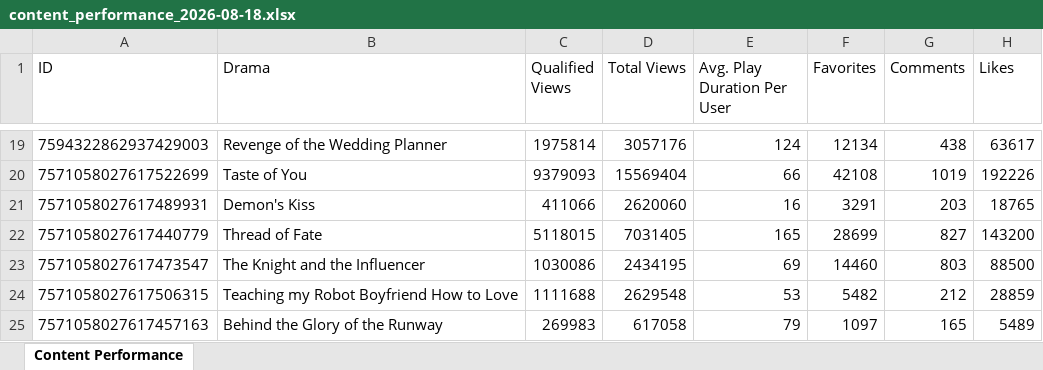
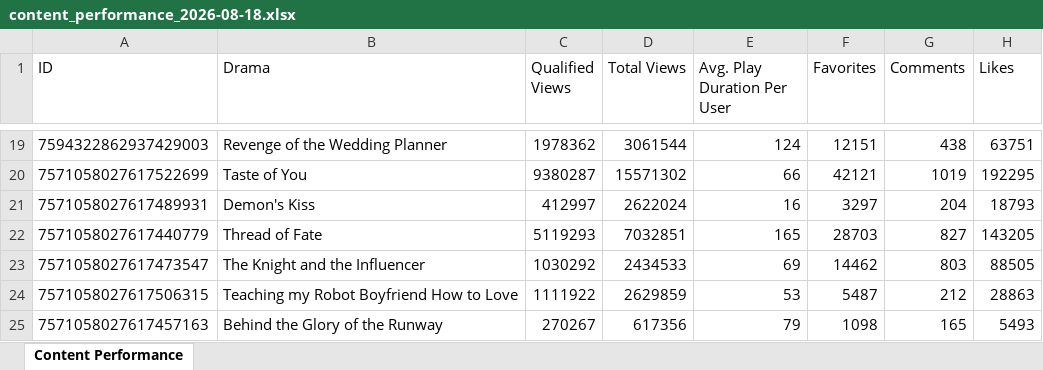
Before and after one commit to husw725/skills, an Excel workbook: tt_drama_performance/data/content_performance_2026-08-18.xlsx, sheet Content Performance, drawn as a sheet; only a part is shown, gaps mark what is left out; values as stored, in another font and other column widths than the file's, no borders; the diff covers the shown part only; the diff names each change by its address in the sheet, - before the commit and + after, or states it on an @@ line.

```diff
--- a/tt_drama_performance/data/content_performance_2026-08-18.xlsx (sheet Content Performance)
+++ b/tt_drama_performance/data/content_performance_2026-08-18.xlsx (sheet Content Performance)
-C19 (Qualified Views): 1975814
+C19 (Qualified Views): 1978362
-D19 (Total Views): 3057176
+D19 (Total Views): 3061544
-F19 (Favorites): 12134
+F19 (Favorites): 12151
-H19 (Likes): 63617
+H19 (Likes): 63751
-C20 (Qualified Views): 9379093
+C20 (Qualified Views): 9380287
-D20 (Total Views): 15569404
+D20 (Total Views): 15571302
-F20 (Favorites): 42108
+F20 (Favorites): 42121
-H20 (Likes): 192226
+H20 (Likes): 192295
-C21 (Qualified Views): 411066
+C21 (Qualified Views): 412997
-D21 (Total Views): 2620060
+D21 (Total Views): 2622024
-F21 (Favorites): 3291
+F21 (Favorites): 3297
-G21 (Comments): 203
+G21 (Comments): 204
-H21 (Likes): 18765
+H21 (Likes): 18793
-C22 (Qualified Views): 5118015
+C22 (Qualified Views): 5119293
-D22 (Total Views): 7031405
+D22 (Total Views): 7032851
-F22 (Favorites): 28699
+F22 (Favorites): 28703
-H22 (Likes): 143200
+H22 (Likes): 143205
-C23 (Qualified Views): 1030086
+C23 (Qualified Views): 1030292
-D23 (Total Views): 2434195
+D23 (Total Views): 2434533
-F23 (Favorites): 14460
+F23 (Favorites): 14462
-H23 (Likes): 88500
+H23 (Likes): 88505
-C24 (Qualified Views): 1111688
+C24 (Qualified Views): 1111922
-D24 (Total Views): 2629548
+D24 (Total Views): 2629859
-F24 (Favorites): 5482
+F24 (Favorites): 5487
-H24 (Likes): 28859
+H24 (Likes): 28863
-C25 (Qualified Views): 269983
+C25 (Qualified Views): 270267
-D25 (Total Views): 617058
+D25 (Total Views): 617356
-F25 (Favorites): 1097
+F25 (Favorites): 1098
-H25 (Likes): 5489
+H25 (Likes): 5493
```
Also changed, not shown: 67 edited cells elsewhere in this sheet, 4 other files.
